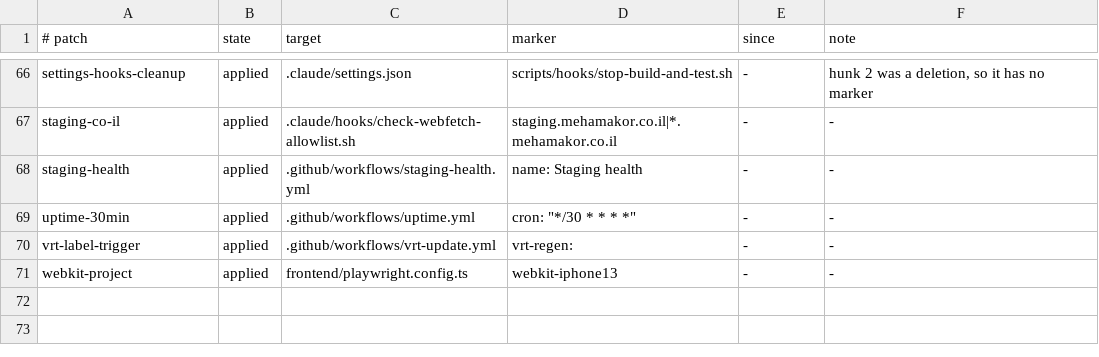
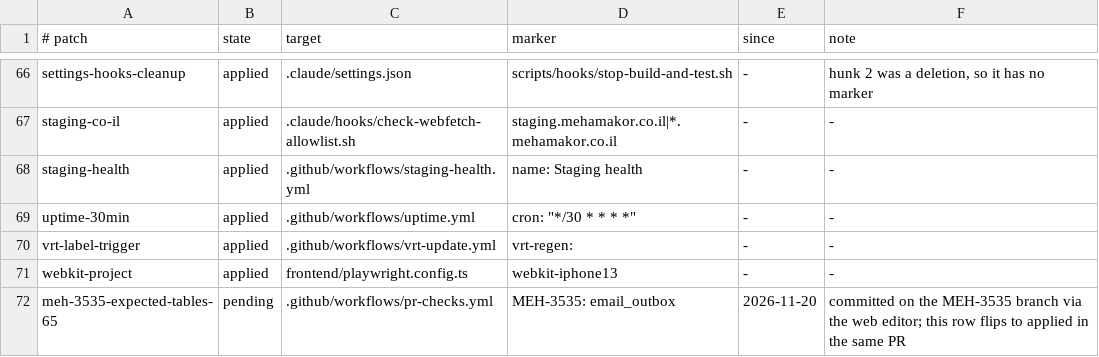
Before and after one commit to levismadar80-ship-it/FoodMamkor, a TSV file: docs/ci/patch-register.tsv, drawn as a sheet; only a part is shown, gaps mark what is left out.

```diff
--- a/docs/ci/patch-register.tsv
+++ b/docs/ci/patch-register.tsv
@@ -71 +71,2 @@ vrt-label-trigger	applied	.github/workflows/vrt-update.yml	vrt-regen:	-	-
 webkit-project	applied	frontend/playwright.config.ts	webkit-iphone13	-	-
+meh-3535-expected-tables-65	pending	.github/workflows/pr-checks.yml	MEH-3535: email_outbox	2026-11-20	committed on the MEH-3535 branch via the web editor; this row flips to applied in the same PR
```
Also changed, not shown: 41 other files.
